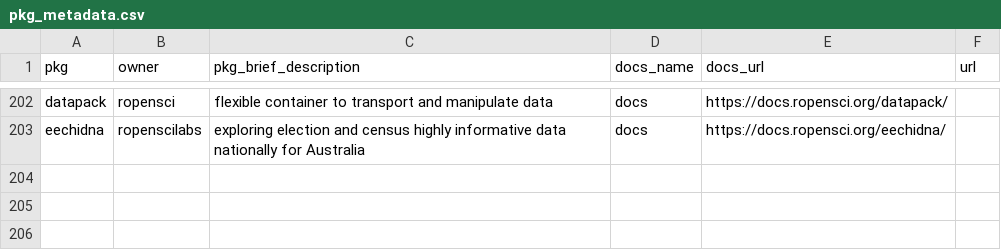
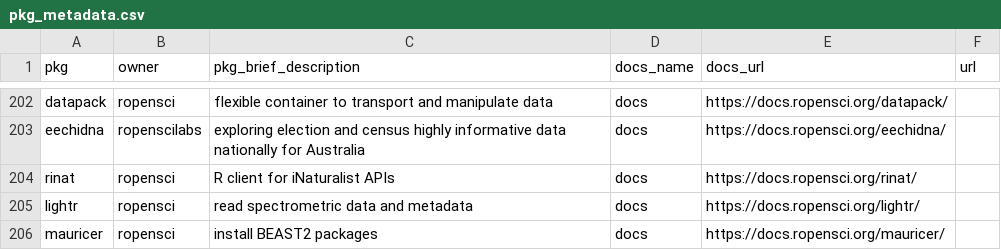
Before and after one commit to ropensci-org/monthly, a CSV file: data/pkg_metadata.csv, drawn as a sheet; only a part is shown, gaps mark what is left out; the diff names each change by its address in the sheet, - before the commit and + after, or states it on an @@ line.

```diff
--- a/data/pkg_metadata.csv
+++ b/data/pkg_metadata.csv
+row 204: rinat | ropensci | R client for iNaturalist APIs | docs | https://docs.ropensci.org/rinat/
+row 205: lightr | ropensci | read spectrometric data and metadata | docs | https://docs.ropensci.org/lightr/
+row 206: mauricer | ropensci | install BEAST2 packages | docs | https://docs.ropensci.org/mauricer/
```
Also changed, not shown: data/newversions.csv, 12 other files.
